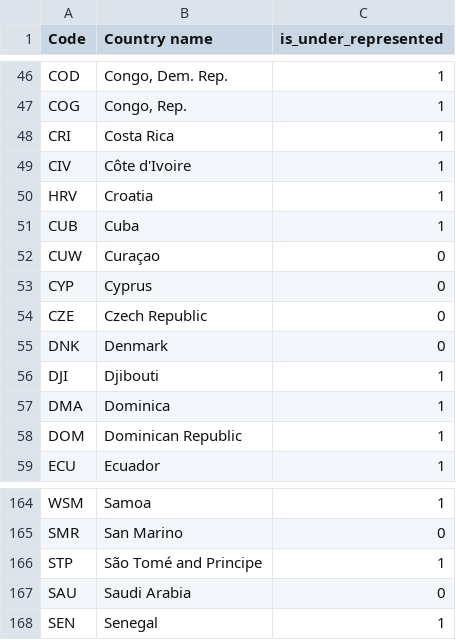
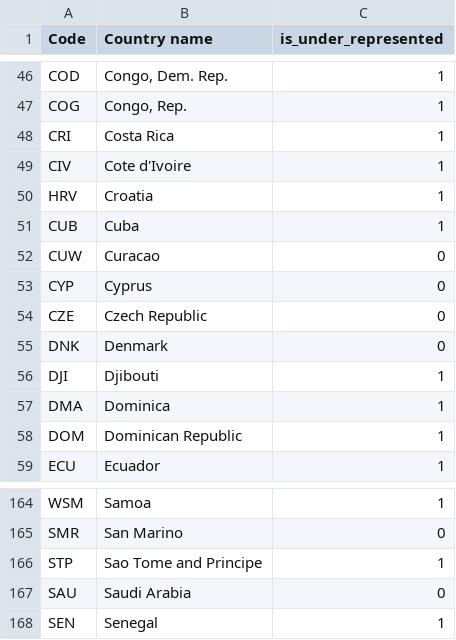
Before and after one commit to gregoryfryns/winrepo, a TSV file: scripts/countries_list.tsv, drawn as a sheet; only a part is shown, gaps mark what is left out.

```diff
--- a/scripts/countries_list.tsv
+++ b/scripts/countries_list.tsv
@@ -48,6 +48,6 @@ COG	Congo, Rep.	1
 CRI	Costa Rica	1
-CIV	Côte d'Ivoire	1
+CIV	Cote d'Ivoire	1
 HRV	Croatia	1
 CUB	Cuba	1
-CUW	Curaçao	0
+CUW	Curacao	0
 CYP	Cyprus	0
@@ -165,3 +165,3 @@ WSM	Samoa	1
 SMR	San Marino	0
-STP	São Tomé and Principe	1
+STP	Sao Tome and Principe	1
 SAU	Saudi Arabia	0
```
Also changed, not shown: 2 other files.
